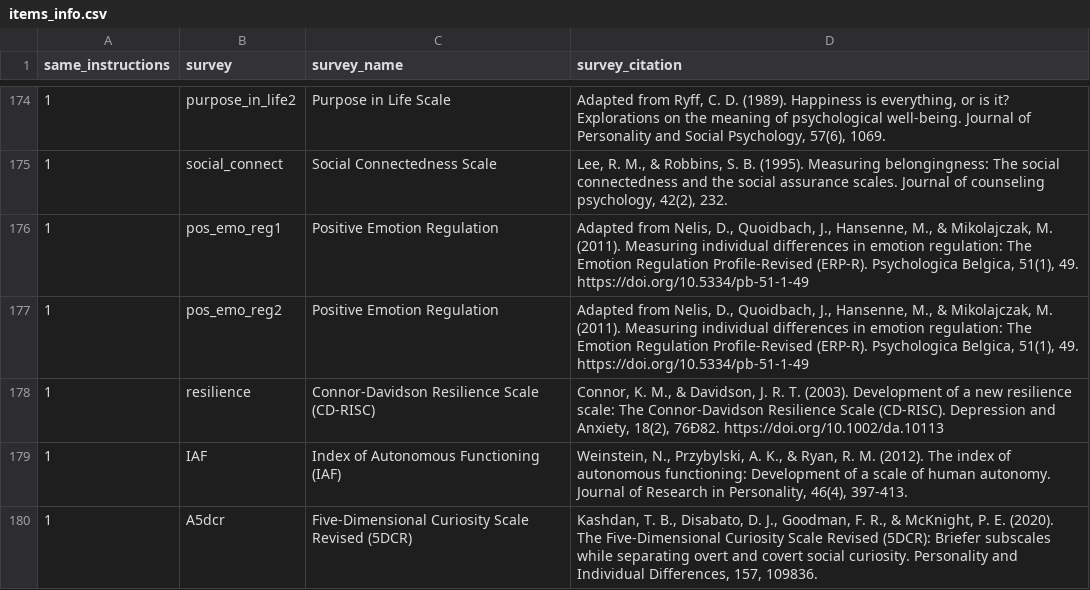
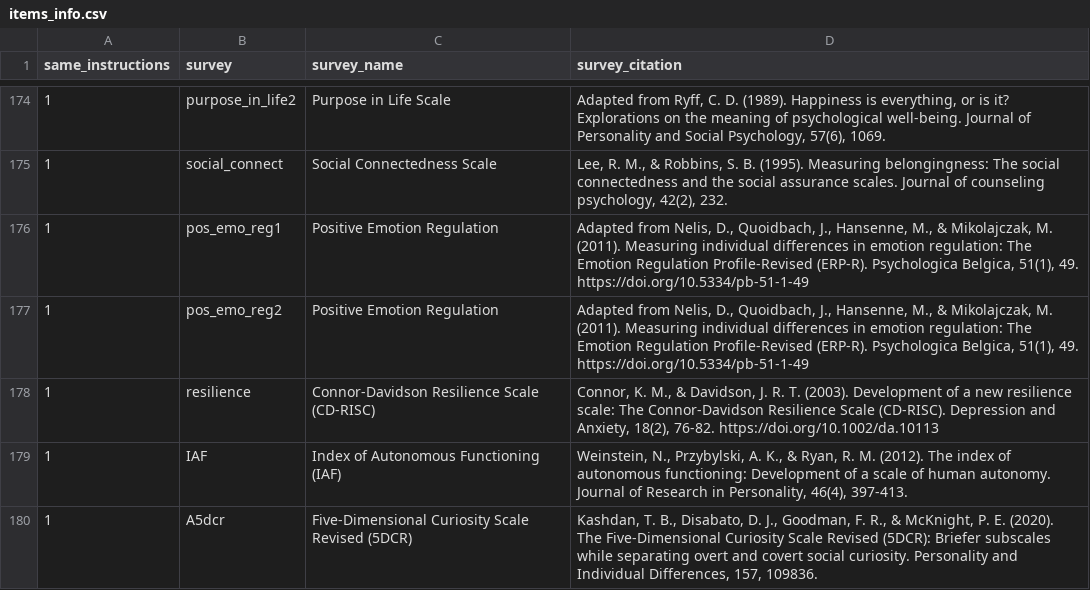
Before and after one commit to cnlab/SHINE-codebook, a CSV file: items_info.csv, drawn as a sheet; only a part is shown, gaps mark what is left out; the diff covers the shown part only.

Commit message:
fixed instructions errors

```diff
--- a/items_info.csv
+++ b/items_info.csv
@@ -177,3 +177,3 @@ same_instructions,survey,survey_name,survey_citation
 1,pos_emo_reg2,Positive Emotion Regulation,"Adapted from Nelis, D., Quoidbach, J., Hansenne, M., & Mikolajczak, M. (2011). Measuring individual differences in emotion regulation: The Emotion Regulation Profile-Revised (ERP-R). Psychologica Belgica, 51(1), 49. https://doi.org/10.5334/pb-51-1-49"
-1,resilience,Connor-Davidson Resilience Scale (CD-RISC),"Connor, K. M., & Davidson, J. R. T. (2003). Development of a new resilience scale: The Connor-Davidson Resilience Scale (CD-RISC). Depression and Anxiety, 18(2), 76Ð82. https://doi.org/10.1002/da.10113"
+1,resilience,Connor-Davidson Resilience Scale (CD-RISC),"Connor, K. M., & Davidson, J. R. T. (2003). Development of a new resilience scale: The Connor-Davidson Resilience Scale (CD-RISC). Depression and Anxiety, 18(2), 76-82. https://doi.org/10.1002/da.10113"
 1,IAF,Index of Autonomous Functioning (IAF),"Weinstein, N., Przybylski, A. K., & Ryan, R. M. (2012). The index of autonomous functioning: Development of a scale of human autonomy. Journal of Research in Personality, 46(4), 397-413."
```
Also changed, not shown: 4 edited cells elsewhere in this file, 2 other files.
